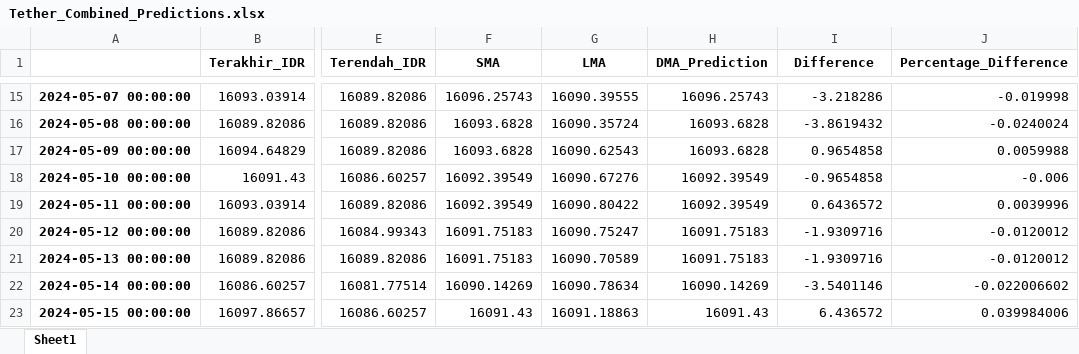
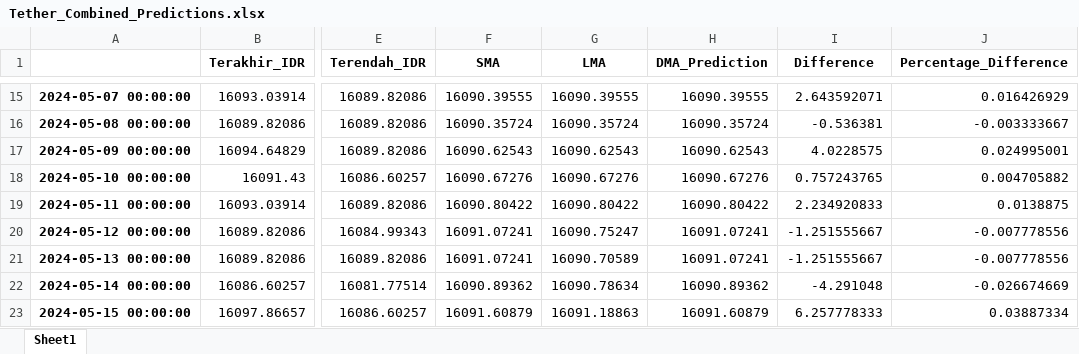
Before and after one commit to hizamruljaen123/apps_rizky, an Excel workbook: Tether_Combined_Predictions.xlsx, sheet Sheet1, drawn as a sheet; only a part is shown, gaps mark what is left out; values as stored, in another font and other column widths than the file's, no borders; the diff covers the shown part only; the diff names each change by its address in the sheet, - before the commit and + after, or states it on an @@ line.

```diff
--- a/Tether_Combined_Predictions.xlsx (sheet Sheet1)
+++ b/Tether_Combined_Predictions.xlsx (sheet Sheet1)
-F15 (SMA): 16096.25743
+F15 (SMA): 16090.39555
-H15 (DMA_Prediction): 16096.25743
+H15 (DMA_Prediction): 16090.39555
-I15 (Difference): -3.218286
+I15 (Difference): 2.643592071
-J15 (Percentage_Difference): -0.019998
+J15 (Percentage_Difference): 0.016426929
-F16 (SMA): 16093.6828
+F16 (SMA): 16090.35724
-H16 (DMA_Prediction): 16093.6828
+H16 (DMA_Prediction): 16090.35724
-I16 (Difference): -3.8619432
+I16 (Difference): -0.536381
-J16 (Percentage_Difference): -0.0240024
+J16 (Percentage_Difference): -0.003333667
-F17 (SMA): 16093.6828
+F17 (SMA): 16090.62543
-H17 (DMA_Prediction): 16093.6828
+H17 (DMA_Prediction): 16090.62543
-I17 (Difference): 0.9654858
+I17 (Difference): 4.0228575
-J17 (Percentage_Difference): 0.0059988
+J17 (Percentage_Difference): 0.024995001
-F18 (SMA): 16092.39549
+F18 (SMA): 16090.67276
-H18 (DMA_Prediction): 16092.39549
+H18 (DMA_Prediction): 16090.67276
-I18 (Difference): -0.9654858
+I18 (Difference): 0.757243765
-J18 (Percentage_Difference): -0.006
+J18 (Percentage_Difference): 0.004705882
-F19 (SMA): 16092.39549
+F19 (SMA): 16090.80422
-H19 (DMA_Prediction): 16092.39549
+H19 (DMA_Prediction): 16090.80422
-I19 (Difference): 0.6436572
+I19 (Difference): 2.234920833
-J19 (Percentage_Difference): 0.0039996
+J19 (Percentage_Difference): 0.0138875
-F20:F21 (SMA): 16091.75183
+F20:F21 (SMA): 16091.07241
-H20:H21 (DMA_Prediction): 16091.75183
+H20:H21 (DMA_Prediction): 16091.07241
-I20:I21 (Difference): -1.9309716
+I20:I21 (Difference): -1.251555667
-J20:J21 (Percentage_Difference): -0.0120012
+J20:J21 (Percentage_Difference): -0.007778556
-F22 (SMA): 16090.14269
+F22 (SMA): 16090.89362
-H22 (DMA_Prediction): 16090.14269
+H22 (DMA_Prediction): 16090.89362
-I22 (Difference): -3.5401146
+I22 (Difference): -4.291048
-J22 (Percentage_Difference): -0.022006602
+J22 (Percentage_Difference): -0.026674669
-F23 (SMA): 16091.43
+F23 (SMA): 16091.60879
-H23 (DMA_Prediction): 16091.43
+H23 (DMA_Prediction): 16091.60879
-I23 (Difference): 6.436572
+I23 (Difference): 6.257778333
-J23 (Percentage_Difference): 0.039984006
+J23 (Percentage_Difference): 0.03887334
```
Also changed, not shown: 14 added rows and 78 edited cells elsewhere in this sheet, 5 other files.
